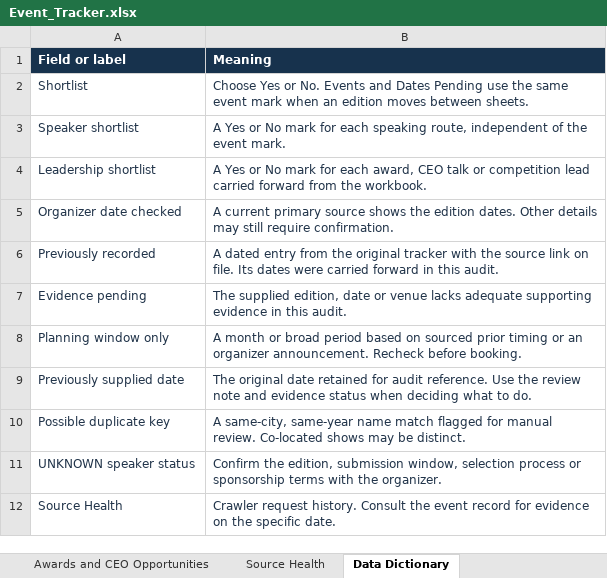
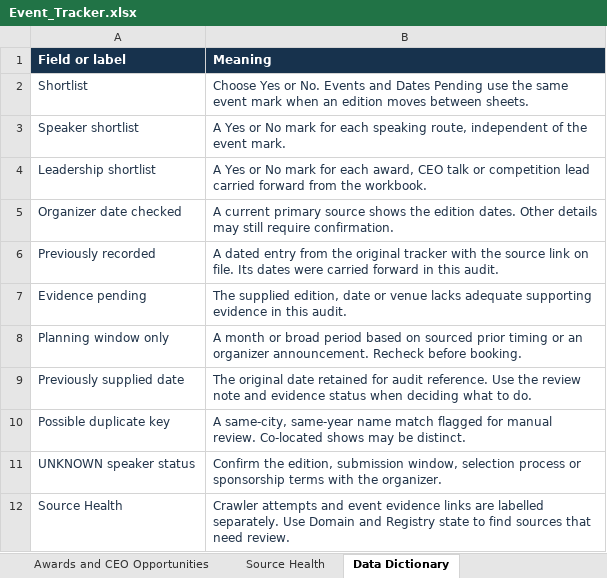
Before and after one commit to shashankshekharans/event-tracker, an Excel workbook: docs/Event_Tracker.xlsx, sheet Data Dictionary, drawn as a sheet; values as stored, in another font and other column widths than the file's, no borders; table styles not drawn; the diff names each change by its address in the sheet, - before the commit and + after, or states it on an @@ line.

Commit message:
Audit event sources and refresh tracker workbook

```diff
--- a/docs/Event_Tracker.xlsx (sheet Data Dictionary)
+++ b/docs/Event_Tracker.xlsx (sheet Data Dictionary)
-B12 (Meaning): Crawler request history. Consult the event record for evidence on the specific date.
+B12 (Meaning): Crawler attempts and event evidence links are labelled separately. Use Domain and Registry state to find sources that need review.
```
Also changed, not shown: sheet Source Health, sheet Events, sheet Dates Pending, sheet Start Here, hidden cells, 11 other files.
